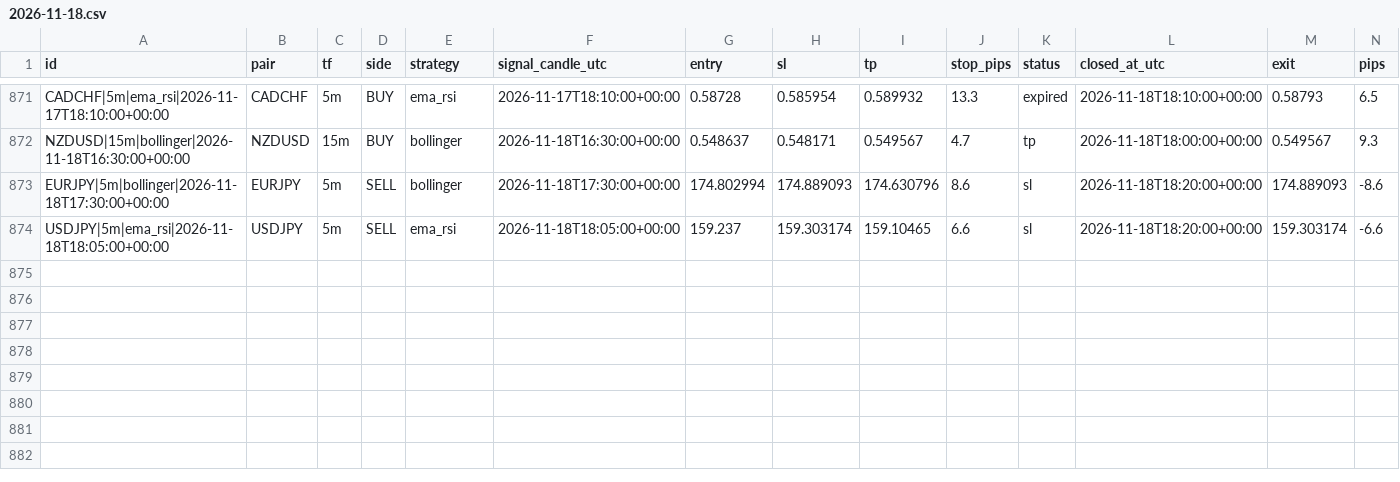
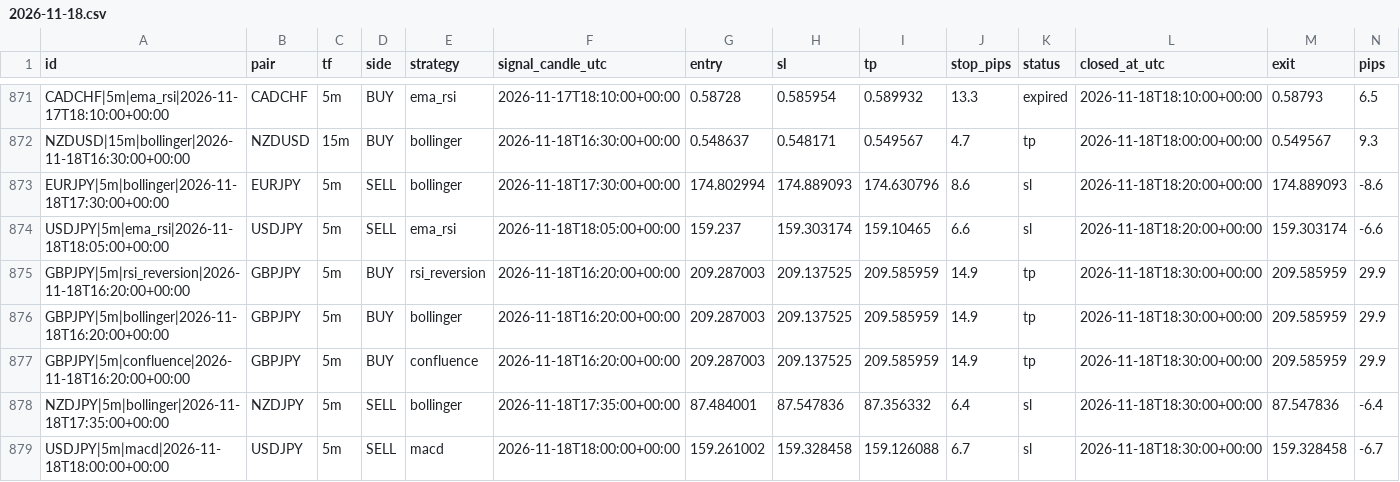
Before and after one commit to zeesshhhh/Forexjhnm, a CSV file: logs/lab/trades/2026-11-18.csv, drawn as a sheet; only a part is shown, gaps mark what is left out; rows hold the shown columns only; the diff names each change by its address in the sheet, - before the commit and + after, or states it on an @@ line.

```diff
--- a/logs/lab/trades/2026-11-18.csv
+++ b/logs/lab/trades/2026-11-18.csv
+row 875: GBPJPY|5m|rsi_reversion|2026-11-18T16:20:00+00:00 | GBPJPY | 5m | BUY | rsi_reversion | 2026-11-18T16:20:00+00:00 | 209.287003 | 209.137525 | 209.585959 | 14.9 | tp | 2026-11-18T18:30:00+00:00 | 209.585959 | 29.9
+row 876: GBPJPY|5m|bollinger|2026-11-18T16:20:00+00:00 | GBPJPY | 5m | BUY | bollinger | 2026-11-18T16:20:00+00:00 | 209.287003 | 209.137525 | 209.585959 | 14.9 | tp | 2026-11-18T18:30:00+00:00 | 209.585959 | 29.9
+row 877: GBPJPY|5m|confluence|2026-11-18T16:20:00+00:00 | GBPJPY | 5m | BUY | confluence | 2026-11-18T16:20:00+00:00 | 209.287003 | 209.137525 | 209.585959 | 14.9 | tp | 2026-11-18T18:30:00+00:00 | 209.585959 | 29.9
+row 878: NZDJPY|5m|bollinger|2026-11-18T17:35:00+00:00 | NZDJPY | 5m | SELL | bollinger | 2026-11-18T17:35:00+00:00 | 87.484001 | 87.547836 | 87.356332 | 6.4 | sl | 2026-11-18T18:30:00+00:00 | 87.547836 | -6.4
+row 879: USDJPY|5m|macd|2026-11-18T18:00:00+00:00 | USDJPY | 5m | SELL | macd | 2026-11-18T18:00:00+00:00 | 159.261002 | 159.328458 | 159.126088 | 6.7 | sl | 2026-11-18T18:30:00+00:00 | 159.328458 | -6.7
```
Also changed, not shown: logs/scans/2026-11-18.csv, 2 other files.
